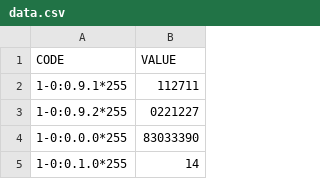
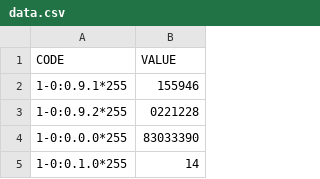
Before and after one commit to pmleite/gbl-electricOpticalMeterComm, a CSV file: data.csv, drawn as a sheet; only a part is shown.

```diff
--- a/data.csv
+++ b/data.csv
@@ -1,4 +1,4 @@
 CODE,VALUE
-1-0:0.9.1*255,112711
-1-0:0.9.2*255,0221227
+1-0:0.9.1*255,155946
+1-0:0.9.2*255,0221228
 1-0:0.0.0*255,83033390
```
Also changed, not shown: 7 other files.
